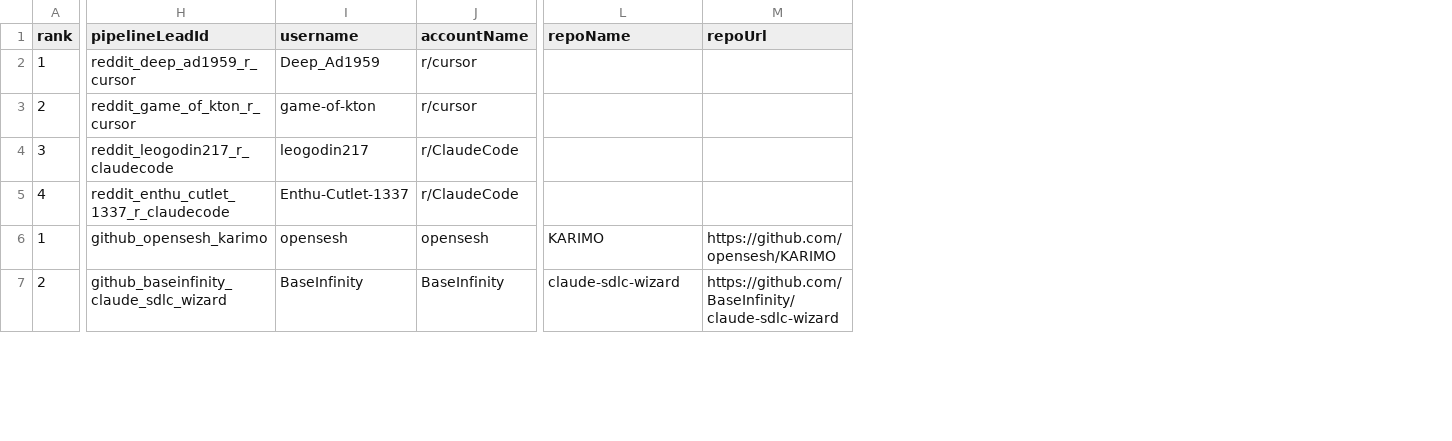
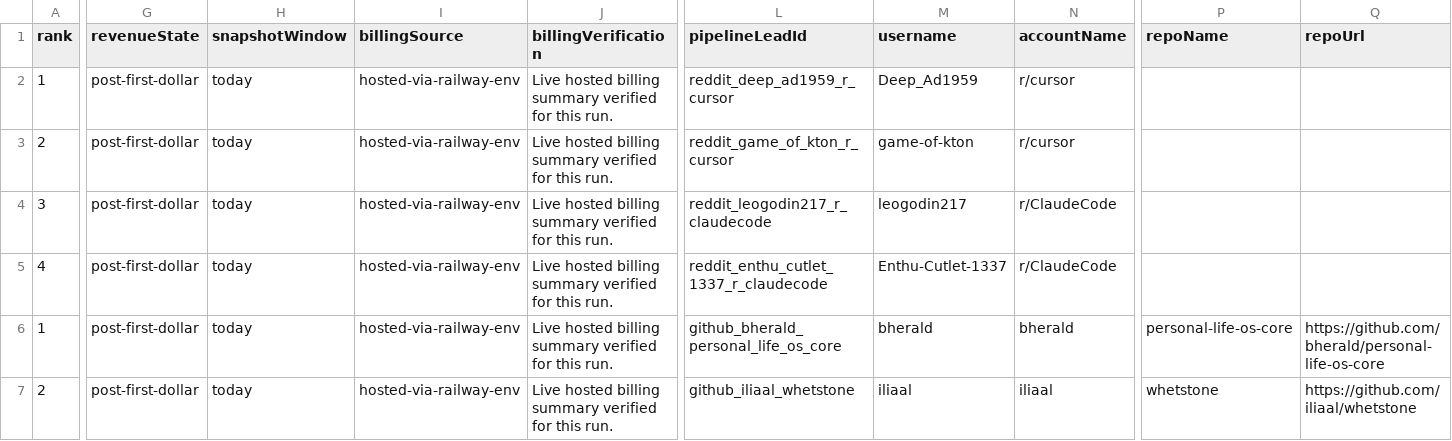
Before and after one commit to IgorGanapolsky/ThumbGate, a CSV file: docs/marketing/operator-send-now.csv, drawn as a sheet; only a part is shown, gaps mark what is left out; addresses are those after the commit; the diff covers the shown part only; the diff names each change by its address in the sheet, - before the commit and + after, or states it on an @@ line.

```diff
--- a/docs/marketing/operator-send-now.csv
+++ b/docs/marketing/operator-send-now.csv
+column G (revenueState), rows 2-7: all post-first-dollar
+column H (snapshotWindow), rows 2-7: all today
+column I (billingSource), rows 2-7: all hosted-via-railway-env
+column J (billingVerification), rows 2-7: all Live hosted billing summary verified for this run.
-L6 (pipelineLeadId): github_opensesh_karimo
+L6 (pipelineLeadId): github_bherald_personal_life_os_core
-M6 (username): opensesh
+M6 (username): bherald
-N6 (accountName): opensesh
+N6 (accountName): bherald
-P6 (repoName): KARIMO
+P6 (repoName): personal-life-os-core
-Q6 (repoUrl): https://github.com/opensesh/KARIMO
+Q6 (repoUrl): https://github.com/bherald/personal-life-os-core
-L7 (pipelineLeadId): github_baseinfinity_claude_sdlc_wizard
+L7 (pipelineLeadId): github_iliaal_whetstone
-M7 (username): BaseInfinity
+M7 (username): iliaal
-N7 (accountName): BaseInfinity
+N7 (accountName): iliaal
-P7 (repoName): claude-sdlc-wizard
+P7 (repoName): whetstone
-Q7 (repoUrl): https://github.com/BaseInfinity/claude-sdlc-wizard
+Q7 (repoUrl): https://github.com/iliaal/whetstone
```
Also changed, not shown: 49 edited cells elsewhere in this file, docs/marketing/gtm-target-queue.csv, 14 other files.
